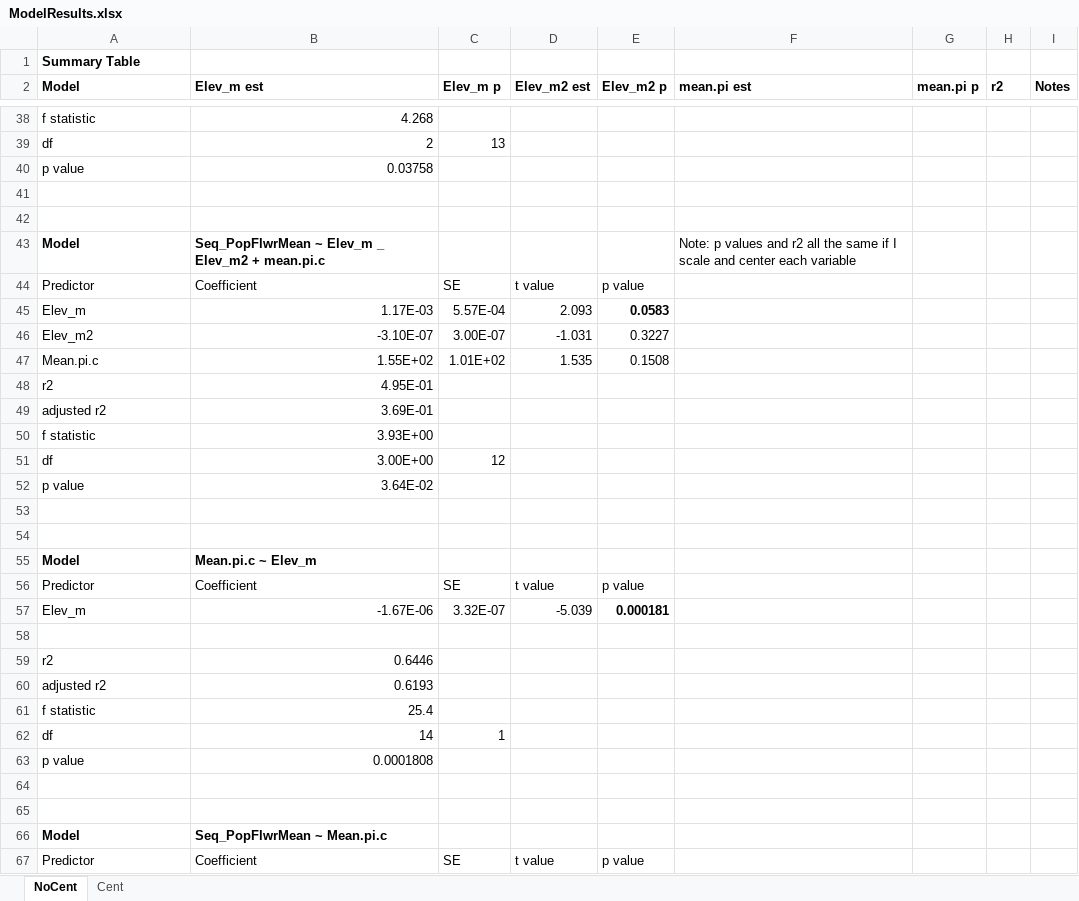
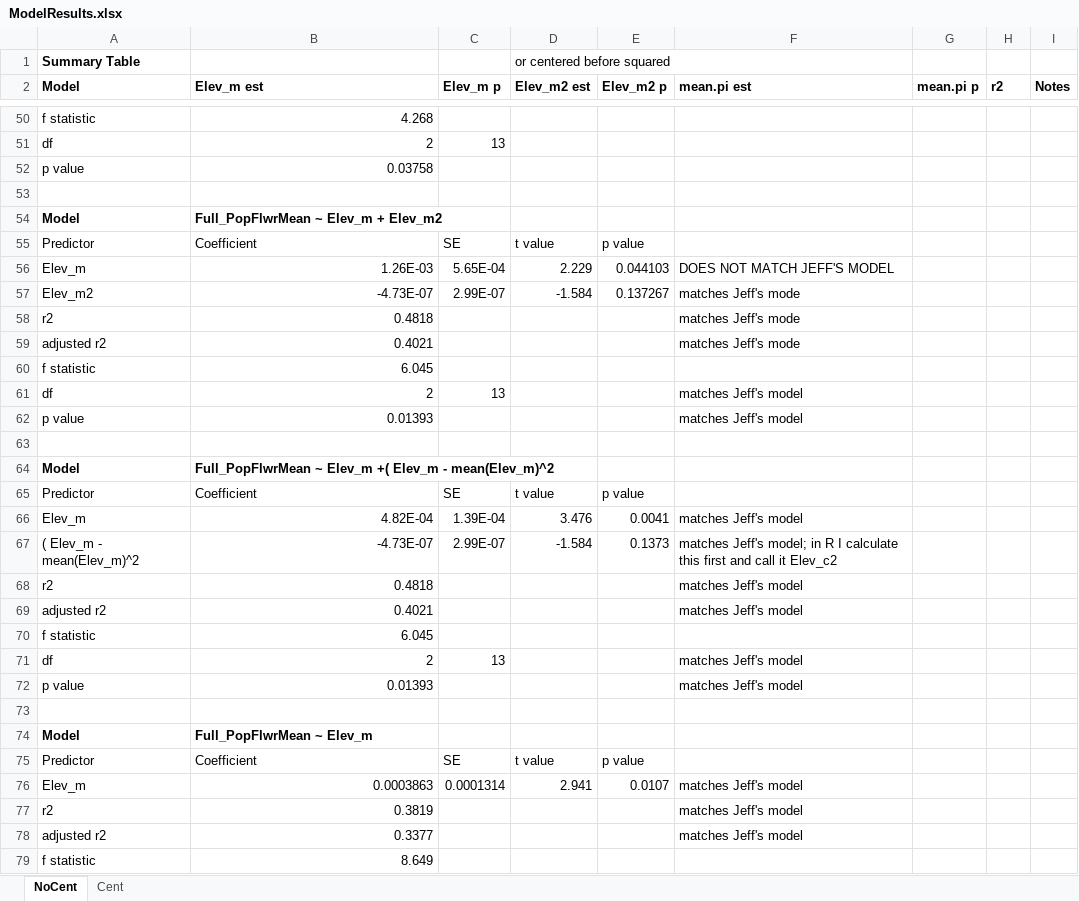
Before and after one commit to sfbuysse/A_thaliana_StamenLoss_2025, an Excel workbook: data/ModelResults.xlsx, sheet NoCent, drawn as a sheet; only a part is shown, gaps mark what is left out; the shorter side is filled out with more unchanged rows; values as stored, in another font and other column widths than the file's, no borders; addresses are those after the commit; the diff covers the shown part only; the diff names each change by its address in the sheet, - before the commit and + after, or states it on an @@ line.

Commit message:
Model Noodling to match Jeff

```diff
--- a/data/ModelResults.xlsx (sheet NoCent)
+++ b/data/ModelResults.xlsx (sheet NoCent)
-D1 (Elev_m2 est): (empty)
+D1 (Elev_m2 est): or centered before squared
+row 54: Model | Full_PopFlwrMean ~ Elev_m + Elev_m2
+row 55: Predictor | Coefficient | SE | t value | p value
+row 56: Elev_m | 1.26E-03 | 5.65E-04 | 2.229 | 0.044103 | DOES NOT MATCH JEFF'S MODEL
+row 57: Elev_m2 | -4.73E-07 | 2.99E-07 | -1.584 | 0.137267 | matches Jeff's mode
+row 58: r2 | 0.4818 |  |  |  | matches Jeff's mode
+row 59: adjusted r2 | 0.4021 |  |  |  | matches Jeff's mode
+row 60: f statistic | 6.045
+row 61: df | 2 | 13 |  |  | matches Jeff's model
+row 62: p value | 0.01393 |  |  |  | matches Jeff's model
-B64 (Elev_m est): Seq_PopFlwrMean ~ Elev_m _ Elev_m2 + mean.pi.c
+B64 (Elev_m est): Full_PopFlwrMean ~ Elev_m +( Elev_m - mean(Elev_m)^2
-F64 (mean.pi est): Note: p values and r2 all the same if I scale and center each variable
+F64 (mean.pi est): (empty)
@@ row 45 moved to row 15: Elev_m @@
@@ row 46 moved to row 16: Elev_m2 @@
@@ row 47 moved to row 17: Mean.pi.c @@
+row 66: Elev_m | 4.82E-04 | 1.39E-04 | 3.476 | 0.0041 | matches Jeff's model
+row 67: ( Elev_m - mean(Elev_m)^2 | -4.73E-07 | 2.99E-07 | -1.584 | 0.1373 | matches Jeff's model; in R I calculate this first and call it Elev_c2
-B68 (Elev_m est): 4.95E-01
+B68 (Elev_m est): 0.4818
-F68:F69 (mean.pi est): (empty)
+F68:F69 (mean.pi est): matches Jeff's model
-B69 (Elev_m est): 3.69E-01
+B69 (Elev_m est): 0.4021
-B70 (Elev_m est): 3.93E+00
+B70 (Elev_m est): 6.045
@@ row 51 moved to row 21: df @@
+row 71: df | 2 | 13 |  |  | matches Jeff's model
-B72 (Elev_m est): 3.64E-02
+B72 (Elev_m est): 0.01393
-F72 (mean.pi est): (empty)
+F72 (mean.pi est): matches Jeff's model
+row 74: Model | Full_PopFlwrMean ~ Elev_m
+row 75: Predictor | Coefficient | SE | t value | p value
+row 76: Elev_m | 0.0003863 | 0.0001314 | 2.941 | 0.0107 | matches Jeff's model
+row 77: r2 | 0.3819 |  |  |  | matches Jeff's model
+row 78: adjusted r2 | 0.3377 |  |  |  | matches Jeff's model
+row 79: f statistic | 8.649
```
Also changed, not shown: 11 added rows, 1 removed row, 4 edited cells and cell formats elsewhere in this sheet, sheet Cent, 2 other files.
